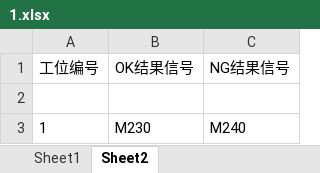
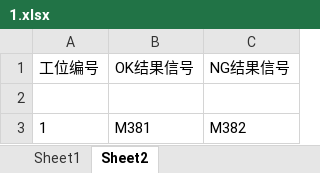
Before and after one commit to Frank3zhou/HW_2D, an Excel workbook: 2D视觉/bin/x64/Debug/MODEL/1.xlsx, sheet Sheet2, drawn as a sheet; values as stored, in another font and other column widths than the file's, no borders; the diff names each change by its address in the sheet, - before the commit and + after, or states it on an @@ line.

```diff
--- a/2D视觉/bin/x64/Debug/MODEL/1.xlsx (sheet Sheet2)
+++ b/2D视觉/bin/x64/Debug/MODEL/1.xlsx (sheet Sheet2)
-B3 (OK结果信号): M230
+B3 (OK结果信号): M381
-C3 (NG结果信号): M240
+C3 (NG结果信号): M382
```
Also changed, not shown: sheet Sheet1, 23 other files.
